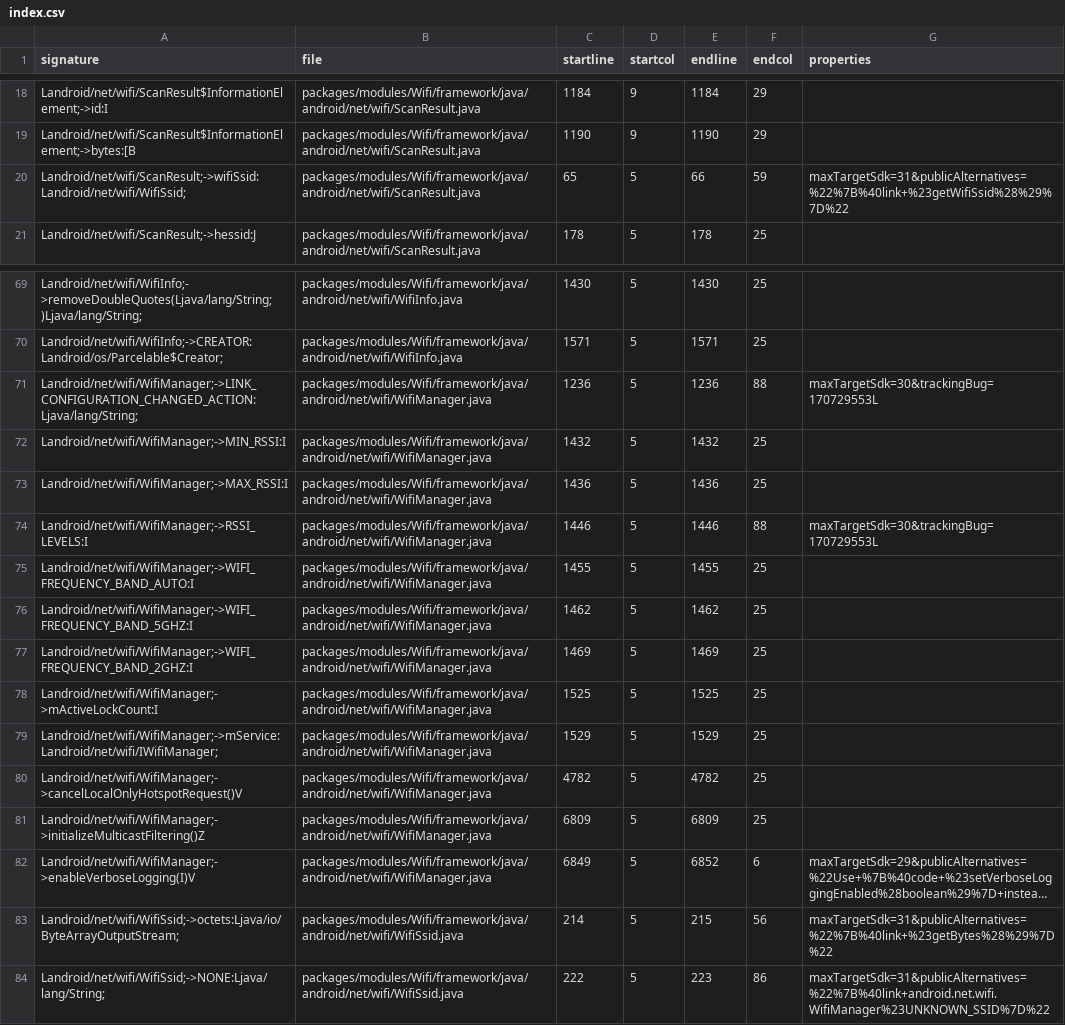
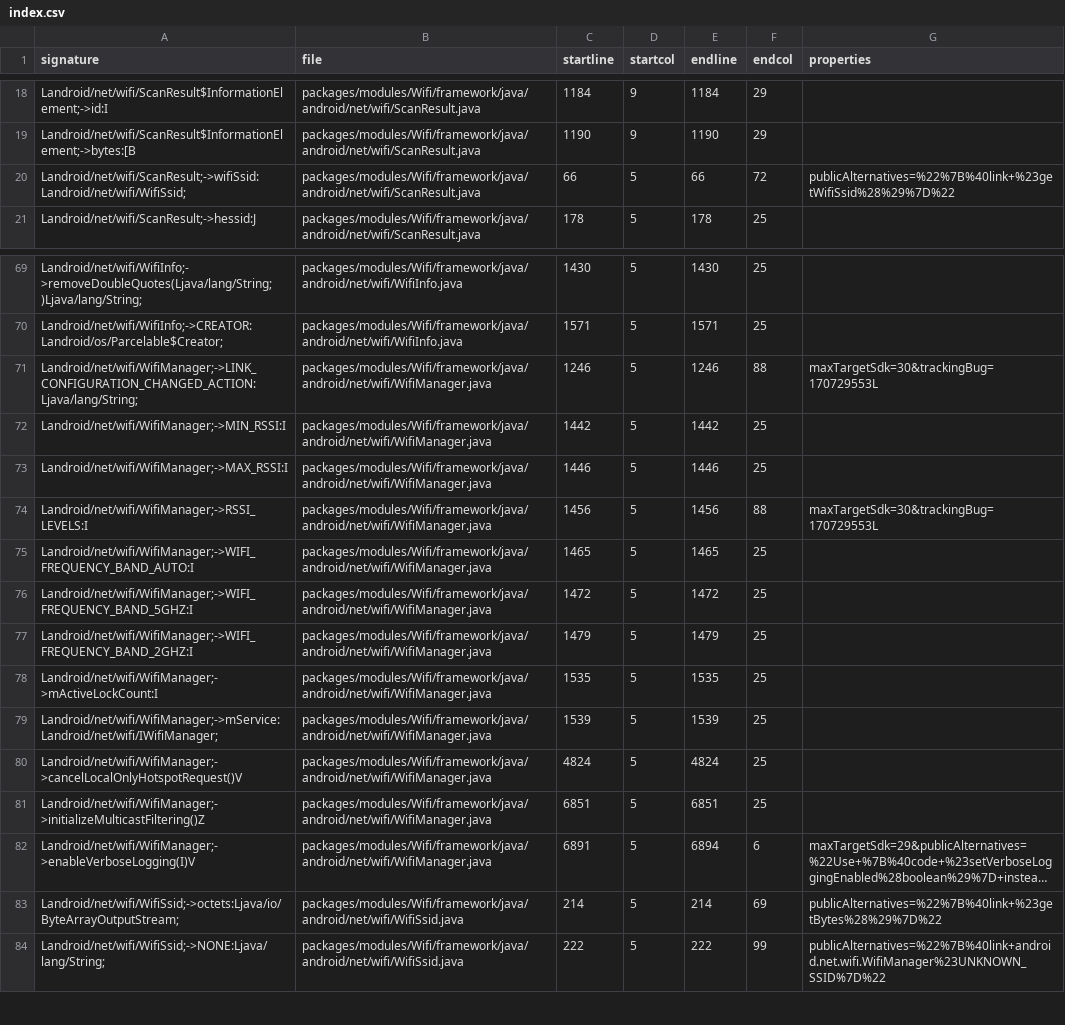
Before and after one commit to msft-mirror-aosp/platform.prebuilts.module_sdk.Wifi, a CSV file: 3/hiddenapi/index.csv, drawn as a sheet; only a part is shown, gaps mark what is left out; long unchanged cells end in …; the diff covers the shown part only; the diff names each change by its address in the sheet, - before the commit and + after, or states it on an @@ line.

```diff
--- a/3/hiddenapi/index.csv
+++ b/3/hiddenapi/index.csv
-C20 (startline): 65
+C20 (startline): 66
-F20 (endcol): 59
+F20 (endcol): 72
-G20 (properties): maxTargetSdk=31&publicAlternatives=%22%7B%40link+%23getWifiSsid%28%29%7D%22
+G20 (properties): publicAlternatives=%22%7B%40link+%23getWifiSsid%28%29%7D%22
-C71 (startline): 1236
+C71 (startline): 1246
-E71 (endline): 1236
+E71 (endline): 1246
-C72 (startline): 1432
+C72 (startline): 1442
-E72 (endline): 1432
+E72 (endline): 1442
-C73 (startline): 1436
+C73 (startline): 1446
-E73 (endline): 1436
+E73 (endline): 1446
-C74 (startline): 1446
+C74 (startline): 1456
-E74 (endline): 1446
+E74 (endline): 1456
-C75 (startline): 1455
+C75 (startline): 1465
-E75 (endline): 1455
+E75 (endline): 1465
-C76 (startline): 1462
+C76 (startline): 1472
-E76 (endline): 1462
+E76 (endline): 1472
-C77 (startline): 1469
+C77 (startline): 1479
-E77 (endline): 1469
+E77 (endline): 1479
-C78 (startline): 1525
+C78 (startline): 1535
-E78 (endline): 1525
+E78 (endline): 1535
-C79 (startline): 1529
+C79 (startline): 1539
-E79 (endline): 1529
+E79 (endline): 1539
-C80 (startline): 4782
+C80 (startline): 4824
-E80 (endline): 4782
+E80 (endline): 4824
-C81 (startline): 6809
+C81 (startline): 6851
-E81 (endline): 6809
+E81 (endline): 6851
-C82 (startline): 6849
+C82 (startline): 6891
-E82 (endline): 6852
+E82 (endline): 6894
-E83 (endline): 215
+E83 (endline): 214
-F83 (endcol): 56
+F83 (endcol): 69
-G83 (properties): maxTargetSdk=31&publicAlternatives=%22%7B%40link+%23getBytes%28%29%7D%22
+G83 (properties): publicAlternatives=%22%7B%40link+%23getBytes%28%29%7D%22
-E84 (endline): 223
+E84 (endline): 222
-F84 (endcol): 86
+F84 (endcol): 99
-G84 (properties): maxTargetSdk=31&publicAlternatives=%22%7B%40link+android.net.wifi.WifiManager%23UNKNOWN_SSID%7D%22
+G84 (properties): publicAlternatives=%22%7B%40link+android.net.wifi.WifiManager%23UNKNOWN_SSID%7D%22
```
Also changed, not shown: 30 edited cells elsewhere in this file, 3/hiddenapi/filtered-flags.csv, 3/hiddenapi/filtered-stub-flags.csv, 6 other files.
